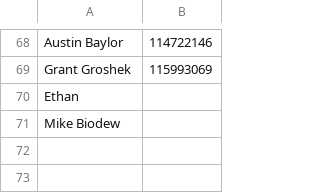
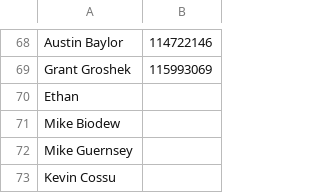
Before and after one commit to e1337spartan/e1337spartan.github.io, a CSV file: players.csv, drawn as a sheet; only a part is shown, gaps mark what is left out.

Commit message:
Added more players

```diff
--- a/players.csv
+++ b/players.csv
@@ -71 +71,3 @@ Ethan,
 Mike Biodew,
+Mike Guernsey,
+Kevin Cossu,
```
Also changed, not shown: matches.csv.
